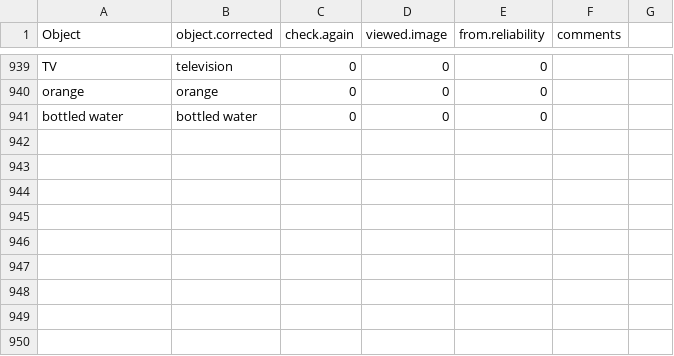
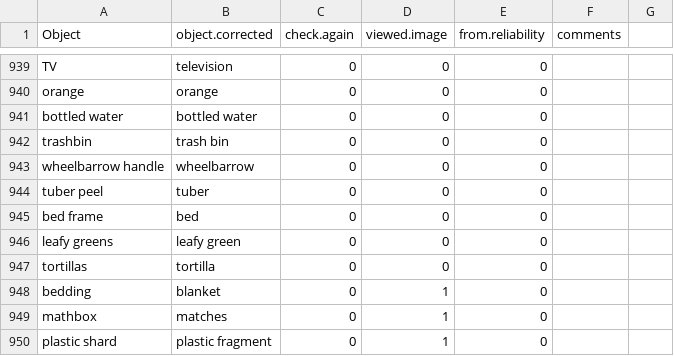
Before and after one commit to kennedycasey/daylong-object-ids, a CSV file: data/manual-checks/labels.csv, drawn as a sheet; only a part is shown, gaps mark what is left out.

Commit message:
add p12 rec2 checks

```diff
--- a/data/manual-checks/labels.csv
+++ b/data/manual-checks/labels.csv
@@ -941 +941,10 @@ orange,orange,0,0,0,,
 bottled water,bottled water,0,0,0,,
+trashbin,trash bin,0,0,0,,
+wheelbarrow handle,wheelbarrow,0,0,0,,
+tuber peel,tuber,0,0,0,,
+bed frame,bed,0,0,0,,
+leafy greens,leafy green,0,0,0,,
+tortillas,tortilla,0,0,0,,
+bedding,blanket,0,1,0,,
+mathbox,matches,0,1,0,,
+plastic shard,plastic fragment,0,1,0,,
```
Also changed, not shown: data/manual-checks/categories.csv, data/manual-checks/corrections.csv, 2 other files.
